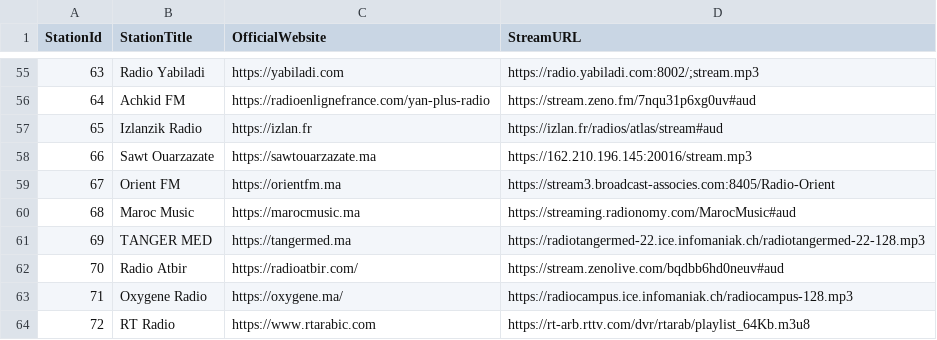
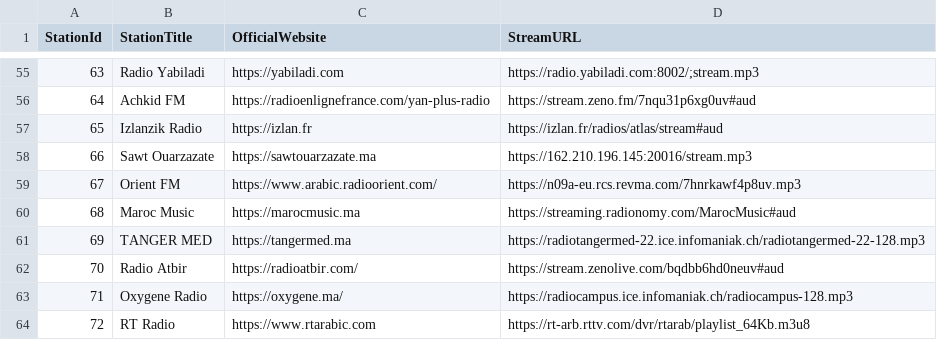
Before and after one commit to elmokhtarmchich/iradio, a CSV file: database.csv, drawn as a sheet; only a part is shown, gaps mark what is left out.

Commit message:
feat: Upgrade jQuery and update radio stream

```diff
--- a/database.csv
+++ b/database.csv
@@ -58,3 +58,3 @@ StationId,StationTitle,OfficialWebsite,StreamURL
 66,Sawt Ouarzazate,https://sawtouarzazate.ma,https://162.210.196.145:20016/stream.mp3
-67,Orient FM,https://orientfm.ma,https://stream3.broadcast-associes.com:8405/Radio-Orient
+67,Orient FM,https://www.arabic.radioorient.com/,https://n09a-eu.rcs.revma.com/7hnrkawf4p8uv.mp3
 68,Maroc Music,https://marocmusic.ma,https://streaming.radionomy.com/MarocMusic#aud
```
